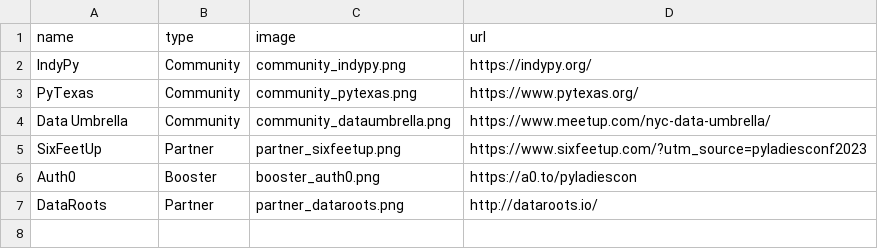
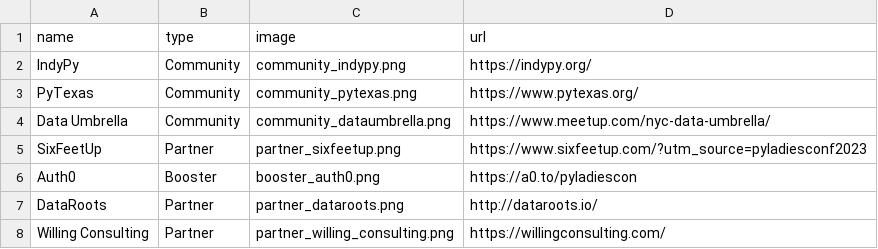
Before and after one commit to pyladies/global-conference, a CSV file: generate_site/sponsors.csv, drawn as a sheet.

Commit message:
Add Sponsor Partner Willing Consulting

```diff
--- a/generate_site/sponsors.csv
+++ b/generate_site/sponsors.csv
@@ -7 +7,2 @@ name,type,image,url
 "DataRoots","Partner","partner_dataroots.png","http://dataroots.io/"
+"Willing Consulting","Partner","partner_willing_consulting.png","https://willingconsulting.com/"
```
Also changed, not shown: 1 other file.
